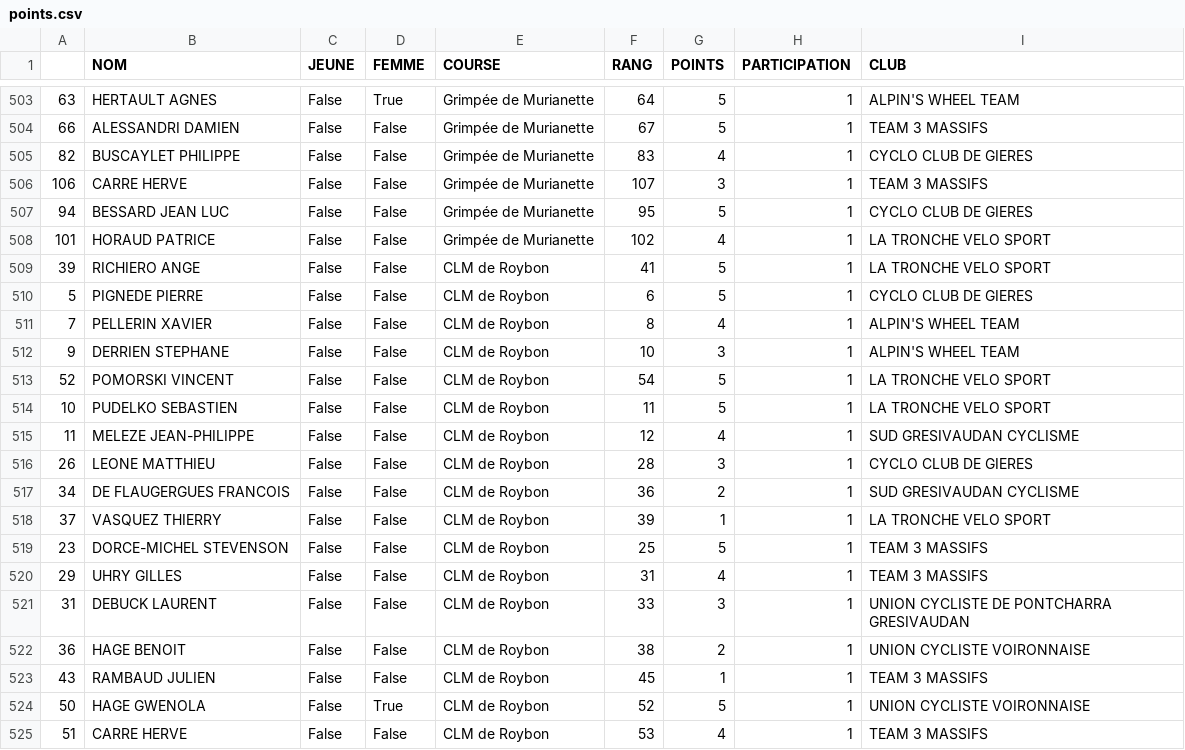
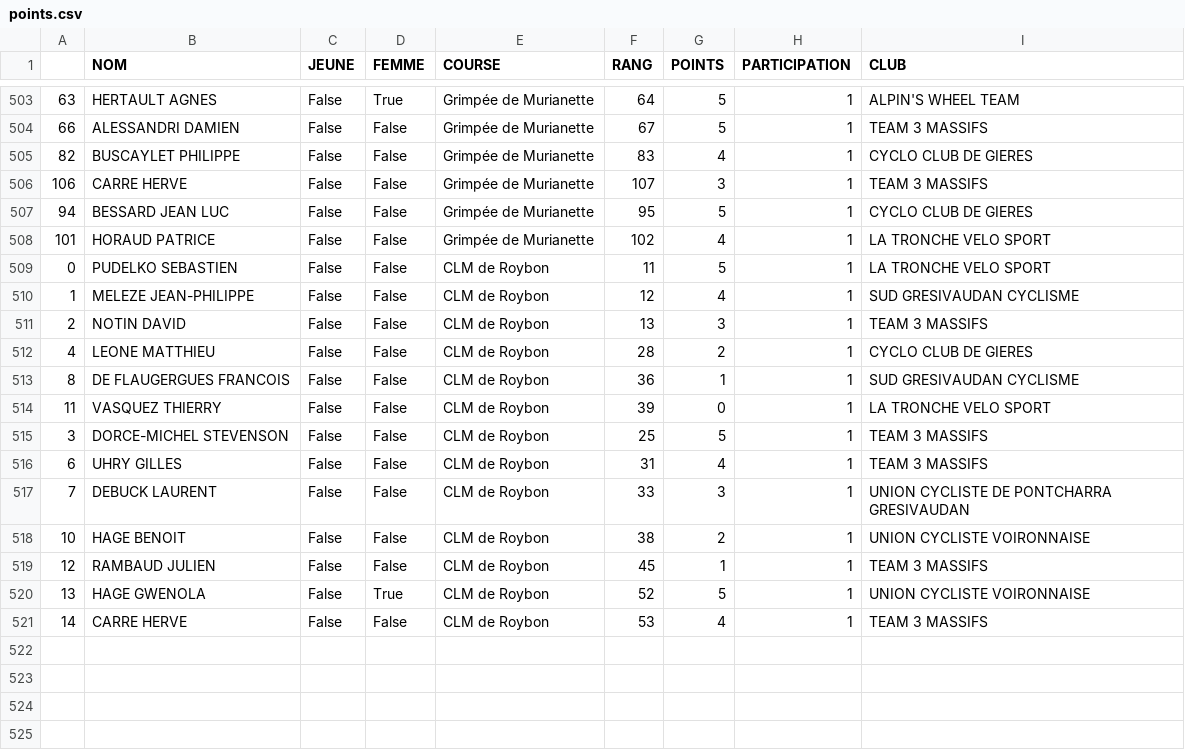
Before and after one commit to TimoWintz/challenge-ufolep, a CSV file: points.csv, drawn as a sheet; only a part is shown, gaps mark what is left out.

```diff
--- a/points.csv
+++ b/points.csv
@@ -508,18 +508,14 @@
 101,HORAUD PATRICE,False,False,Grimpée de Murianette,102,4,1,LA TRONCHE VELO SPORT
-39,RICHIERO ANGE,False,False,CLM de Roybon,41,5,1,LA TRONCHE VELO SPORT
-5,PIGNEDE PIERRE,False,False,CLM de Roybon,6,5,1,CYCLO CLUB DE GIERES
-7,PELLERIN XAVIER,False,False,CLM de Roybon,8,4,1,ALPIN'S WHEEL TEAM
-9,DERRIEN STEPHANE,False,False,CLM de Roybon,10,3,1,ALPIN'S WHEEL TEAM
-52,POMORSKI VINCENT,False,False,CLM de Roybon,54,5,1,LA TRONCHE VELO SPORT
-10,PUDELKO SEBASTIEN,False,False,CLM de Roybon,11,5,1,LA TRONCHE VELO SPORT
-11,MELEZE JEAN-PHILIPPE,False,False,CLM de Roybon,12,4,1,SUD GRESIVAUDAN CYCLISME
-26,LEONE MATTHIEU,False,False,CLM de Roybon,28,3,1,CYCLO CLUB DE GIERES
-34,DE FLAUGERGUES FRANCOIS,False,False,CLM de Roybon,36,2,1,SUD GRESIVAUDAN CYCLISME
-37,VASQUEZ THIERRY,False,False,CLM de Roybon,39,1,1,LA TRONCHE VELO SPORT
-23,DORCE-MICHEL STEVENSON,False,False,CLM de Roybon,25,5,1,TEAM 3 MASSIFS
-29,UHRY GILLES,False,False,CLM de Roybon,31,4,1,TEAM 3 MASSIFS
-31,DEBUCK LAURENT,False,False,CLM de Roybon,33,3,1,UNION CYCLISTE DE PONTCHARRA GRESIVAUDAN
-36,HAGE BENOIT,False,False,CLM de Roybon,38,2,1,UNION CYCLISTE VOIRONNAISE
-43,RAMBAUD JULIEN,False,False,CLM de Roybon,45,1,1,TEAM 3 MASSIFS
-50,HAGE GWENOLA,False,True,CLM de Roybon,52,5,1,UNION CYCLISTE VOIRONNAISE
-51,CARRE HERVE,False,False,CLM de Roybon,53,4,1,TEAM 3 MASSIFS
+0,PUDELKO SEBASTIEN,False,False,CLM de Roybon,11,5,1,LA TRONCHE VELO SPORT
+1,MELEZE JEAN-PHILIPPE,False,False,CLM de Roybon,12,4,1,SUD GRESIVAUDAN CYCLISME
+2,NOTIN DAVID,False,False,CLM de Roybon,13,3,1,TEAM 3 MASSIFS
+4,LEONE MATTHIEU,False,False,CLM de Roybon,28,2,1,CYCLO CLUB DE GIERES
+8,DE FLAUGERGUES FRANCOIS,False,False,CLM de Roybon,36,1,1,SUD GRESIVAUDAN CYCLISME
+11,VASQUEZ THIERRY,False,False,CLM de Roybon,39,0,1,LA TRONCHE VELO SPORT
+3,DORCE-MICHEL STEVENSON,False,False,CLM de Roybon,25,5,1,TEAM 3 MASSIFS
+6,UHRY GILLES,False,False,CLM de Roybon,31,4,1,TEAM 3 MASSIFS
+7,DEBUCK LAURENT,False,False,CLM de Roybon,33,3,1,UNION CYCLISTE DE PONTCHARRA GRESIVAUDAN
+10,HAGE BENOIT,False,False,CLM de Roybon,38,2,1,UNION CYCLISTE VOIRONNAISE
+12,RAMBAUD JULIEN,False,False,CLM de Roybon,45,1,1,TEAM 3 MASSIFS
+13,HAGE GWENOLA,False,True,CLM de Roybon,52,5,1,UNION CYCLISTE VOIRONNAISE
+14,CARRE HERVE,False,False,CLM de Roybon,53,4,1,TEAM 3 MASSIFS
```
Also changed, not shown: challenge_ufolep_backend/coureurs.csv, clubs.csv, 6 other files.
